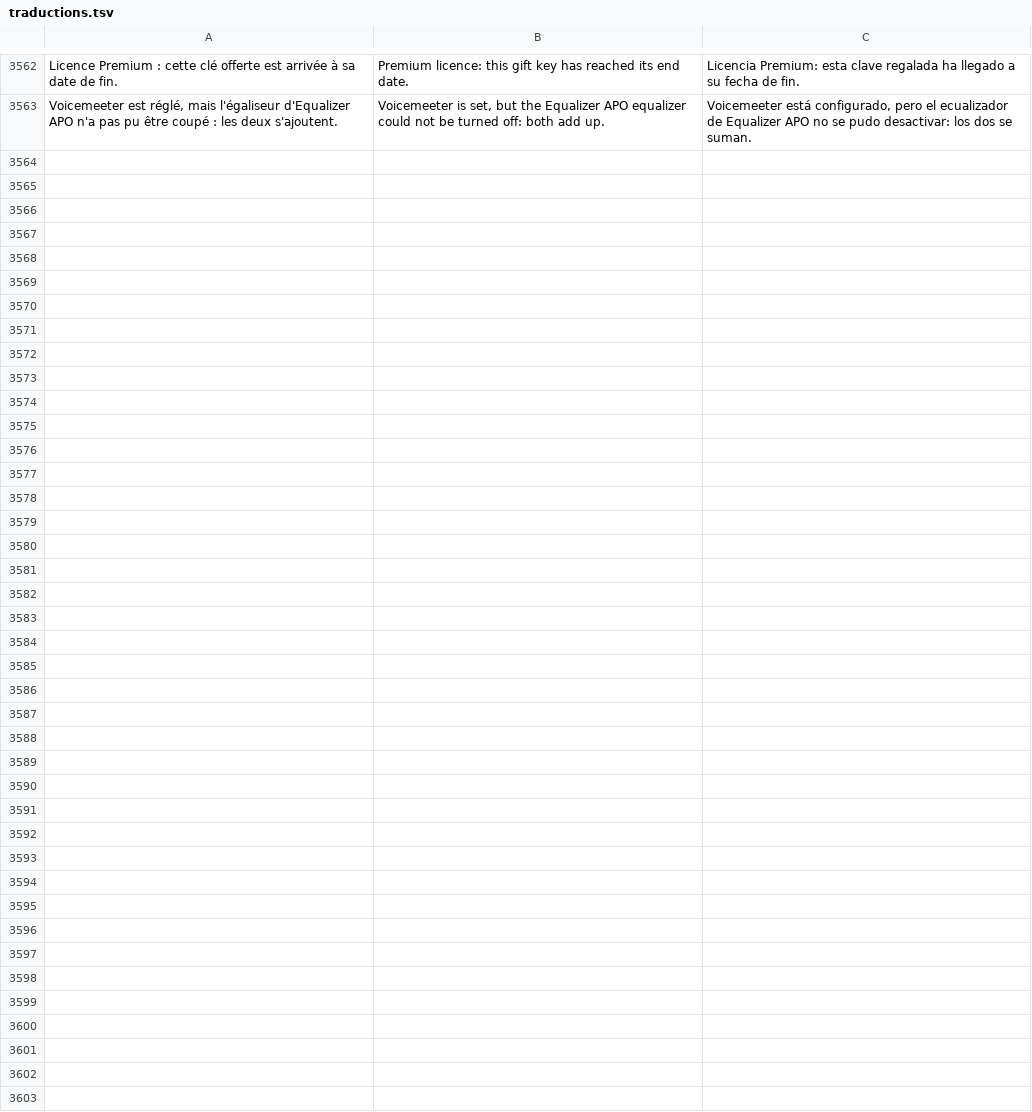
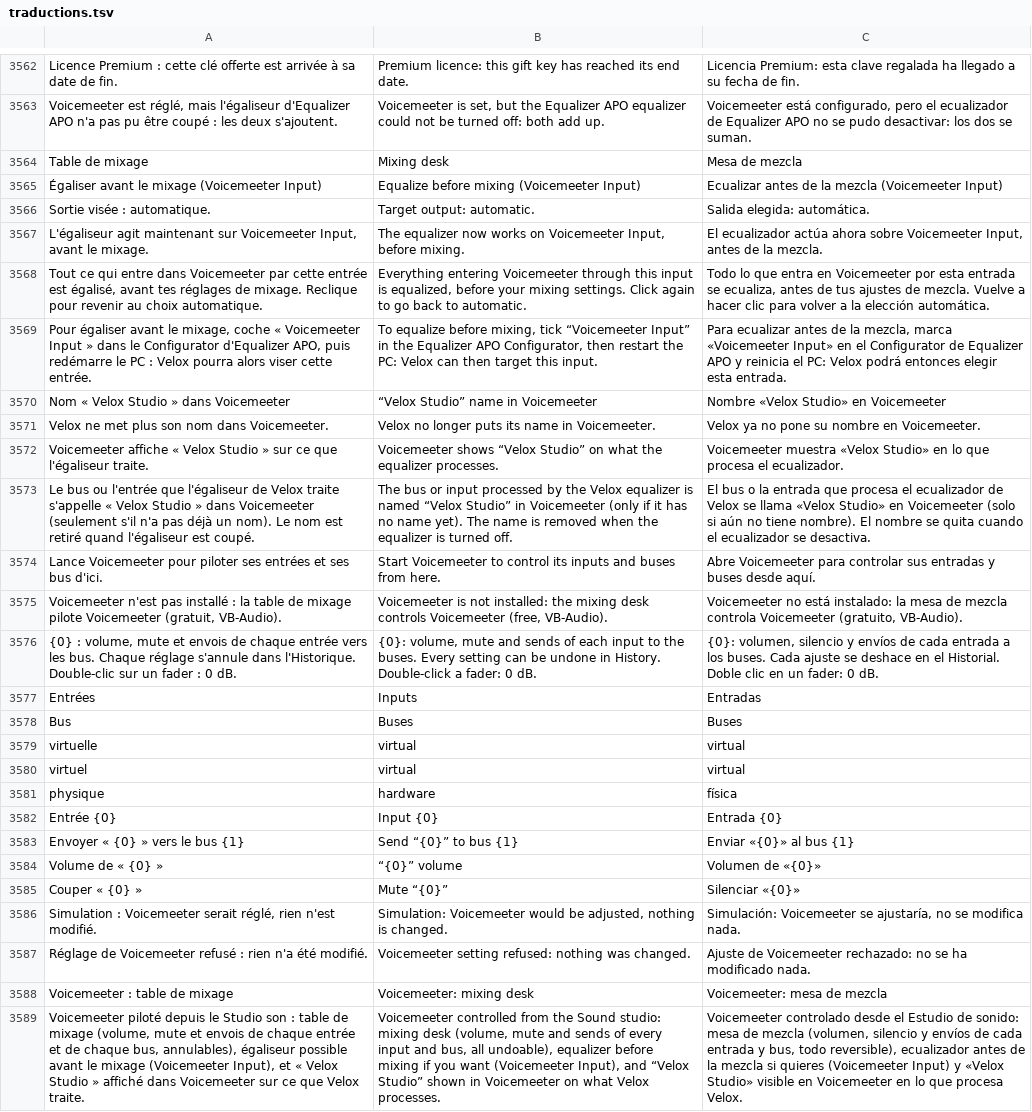
Before and after one commit to damiencoussot-ai/nettoyage-pc, a TSV file: traductions.tsv, drawn as a sheet; only a part is shown, gaps mark what is left out; the diff names each change by its address in the sheet, - before the commit and + after, or states it on an @@ line.

```diff
--- a/traductions.tsv
+++ b/traductions.tsv
+row 3564: Table de mixage | Mixing desk | Mesa de mezcla
+row 3565: Égaliser avant le mixage (Voicemeeter Input) | Equalize before mixing (Voicemeeter Input) | Ecualizar antes de la mezcla (Voicemeeter Input)
+row 3566: Sortie visée : automatique. | Target output: automatic. | Salida elegida: automática.
+row 3567: L'égaliseur agit maintenant sur Voicemeeter Input, avant le mixage. | The equalizer now works on Voicemeeter Input, before mixing. | El ecualizador actúa ahora sobre Voicemeeter Input, antes de la mezcla.
+row 3568: Tout ce qui entre dans Voicemeeter par cette entrée est égalisé, avant tes réglages de mixage. Reclique pour revenir au choix automatique. | Everything entering Voicemeeter through this input is equalized, before your mixing settings. Click again to go back to automatic. | Todo lo que entra en Voicemeeter por esta entrada se ecualiza, antes de tus ajustes de mezcla. Vuelve a hacer clic para volver a la elección automática.
+row 3569: Pour égaliser avant le mixage, coche « Voicemeeter Input » dans le Configurator d'Equalizer APO, puis redémarre le PC : Velox pourra alors viser cette entrée. | To equalize before mixing, tick “Voicemeeter Input” in the Equalizer APO Configurator, then restart the PC: Velox can then target this input. | Para ecualizar antes de la mezcla, marca «Voicemeeter Input» en el Configurator de Equalizer APO y reinicia el PC: Velox podrá entonces elegir esta entrada.
+row 3570: Nom « Velox Studio » dans Voicemeeter | “Velox Studio” name in Voicemeeter | Nombre «Velox Studio» en Voicemeeter
+row 3571: Velox ne met plus son nom dans Voicemeeter. | Velox no longer puts its name in Voicemeeter. | Velox ya no pone su nombre en Voicemeeter.
+row 3572: Voicemeeter affiche « Velox Studio » sur ce que l'égaliseur traite. | Voicemeeter shows “Velox Studio” on what the equalizer processes. | Voicemeeter muestra «Velox Studio» en lo que procesa el ecualizador.
+row 3573: Le bus ou l'entrée que l'égaliseur de Velox traite s'appelle « Velox Studio » dans Voicemeeter (seulement s'il n'a pas déjà un nom). Le nom est retiré quand l'égaliseur est coupé. | The bus or input processed by the Velox equalizer is named “Velox Studio” in Voicemeeter (only if it has no name yet). The name is removed when the equalizer is turned off. | El bus o la entrada que procesa el ecualizador de Velox se llama «Velox Studio» en Voicemeeter (solo si aún no tiene nombre). El nombre se quita cuando el ecualizador se desactiva.
+row 3574: Lance Voicemeeter pour piloter ses entrées et ses bus d'ici. | Start Voicemeeter to control its inputs and buses from here. | Abre Voicemeeter para controlar sus entradas y buses desde aquí.
+row 3575: Voicemeeter n'est pas installé : la table de mixage pilote Voicemeeter (gratuit, VB-Audio). | Voicemeeter is not installed: the mixing desk controls Voicemeeter (free, VB-Audio). | Voicemeeter no está instalado: la mesa de mezcla controla Voicemeeter (gratuito, VB-Audio).
+row 3576: {0} : volume, mute et envois de chaque entrée vers les bus. Chaque réglage s'annule dans l'Historique. Double-clic sur un fader : 0 dB. | {0}: volume, mute and sends of each input to the buses. Every setting can be undone in History. Double-click a fader: 0 dB. | {0}: volumen, silencio y envíos de cada entrada a los buses. Cada ajuste se deshace en el Historial. Doble clic en un fader: 0 dB.
+row 3577: Entrées | Inputs | Entradas
+row 3578: Bus | Buses | Buses
+row 3579: virtuelle | virtual | virtual
+row 3580: virtuel | virtual | virtual
+row 3581: physique | hardware | física
+row 3582: Entrée {0} | Input {0} | Entrada {0}
+row 3583: Envoyer « {0} » vers le bus {1} | Send “{0}” to bus {1} | Enviar «{0}» al bus {1}
+row 3584: Volume de « {0} » | “{0}” volume | Volumen de «{0}»
+row 3585: Couper « {0} » | Mute “{0}” | Silenciar «{0}»
+row 3586: Simulation : Voicemeeter serait réglé, rien n'est modifié. | Simulation: Voicemeeter would be adjusted, nothing is changed. | Simulación: Voicemeeter se ajustaría, no se modifica nada.
+row 3587: Réglage de Voicemeeter refusé : rien n'a été modifié. | Voicemeeter setting refused: nothing was changed. | Ajuste de Voicemeeter rechazado: no se ha modificado nada.
+row 3588: Voicemeeter : table de mixage | Voicemeeter: mixing desk | Voicemeeter: mesa de mezcla
+row 3589: Voicemeeter piloté depuis le Studio son : table de mixage (volume, mute et envois de chaque entrée et de chaque bus, annulables), égaliseur possible avant le mixage (Voicemeeter Input), et « Velox Studio » affiché dans Voicemeeter sur ce que Velox traite. | Voicemeeter controlled from the Sound studio: mixing desk (volume, mute and sends of every input and bus, all undoable), equalizer before mixing if you want (Voicemeeter Input), and “Velox Studio” shown in Voicemeeter on what Velox processes. | Voicemeeter controlado desde el Estudio de sonido: mesa de mezcla (volumen, silencio y envíos de cada entrada y bus, todo reversible), ecualizador antes de la mezcla si quieres (Voicemeeter Input) y «Velox Studio» visible en Voicemeeter en lo que procesa Velox.
```
Also changed, not shown: 9 other files.
